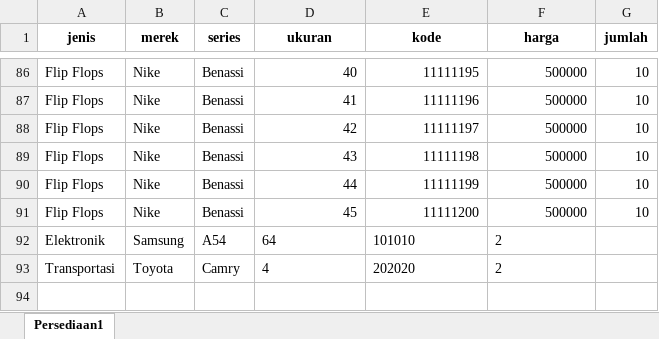
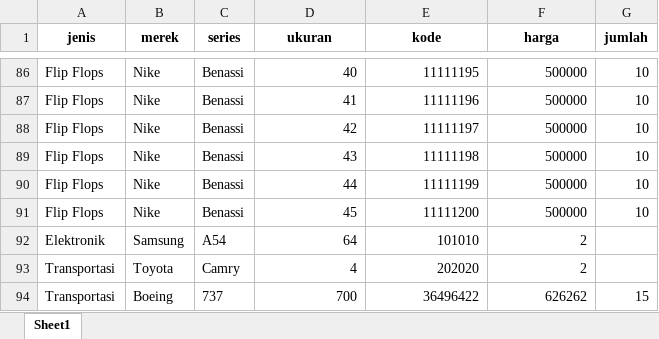
Before and after one commit to fadiadian/Kelompok-1-sistem-pembelian-sepatu, an Excel workbook: Persediaan1.xlsx, sheet Sheet1, drawn as a sheet; only a part is shown, gaps mark what is left out; values as stored, in another font and other column widths than the file's, no borders; the diff names each change by its address in the sheet, - before the commit and + after, or states it on an @@ line.

```diff
--- a/Persediaan1.xlsx (sheet Sheet1)
+++ b/Persediaan1.xlsx (sheet Sheet1)
-sheet tab: Persediaan1
+sheet tab: Sheet1
-D92:F93 alignment: left
+D92:F93 alignment: right
+row 94: Transportasi | Boeing | 737 | 700 | 36496422 | 626262 | 15
```
Also changed, not shown: 1 other file.
